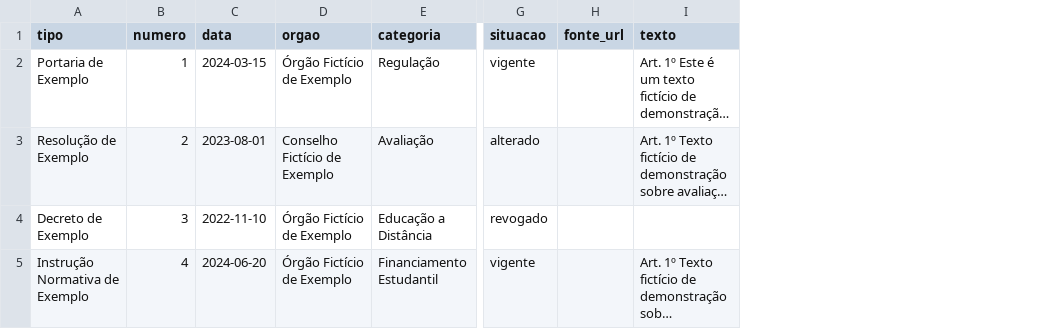
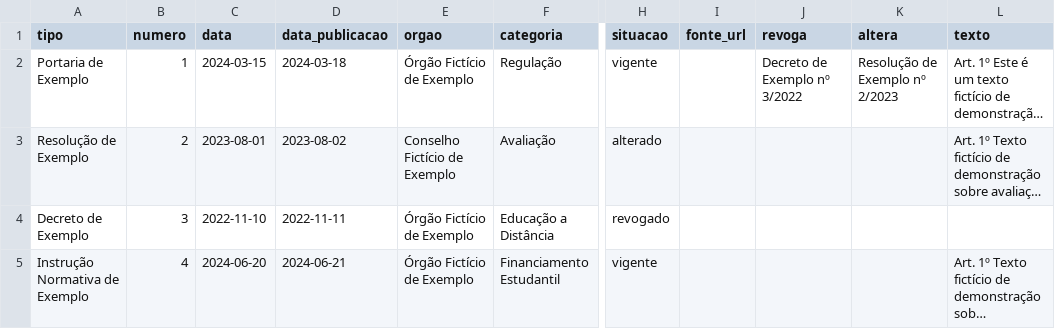
Before and after one commit to tatimich/replica-skill, a CSV file: app-legislacao/dados/exemplo.csv, drawn as a sheet; only a part is shown, gaps mark what is left out; long unchanged cells end in …; the diff names each change by its address in the sheet, - before the commit and + after, or states it on an @@ line.

```diff
--- a/app-legislacao/dados/exemplo.csv
+++ b/app-legislacao/dados/exemplo.csv
+column D (data_publicacao), rows 2-5: 2024-03-18 | 2023-08-02 | 2022-11-11 | 2024-06-21
+column J (revoga), row 2: Decreto de Exemplo nº 3/2022
+column K (altera), row 2: Resolução de Exemplo nº 2/2023
```
Also changed, not shown: app-legislacao/replica/features.csv, 13 other files.
